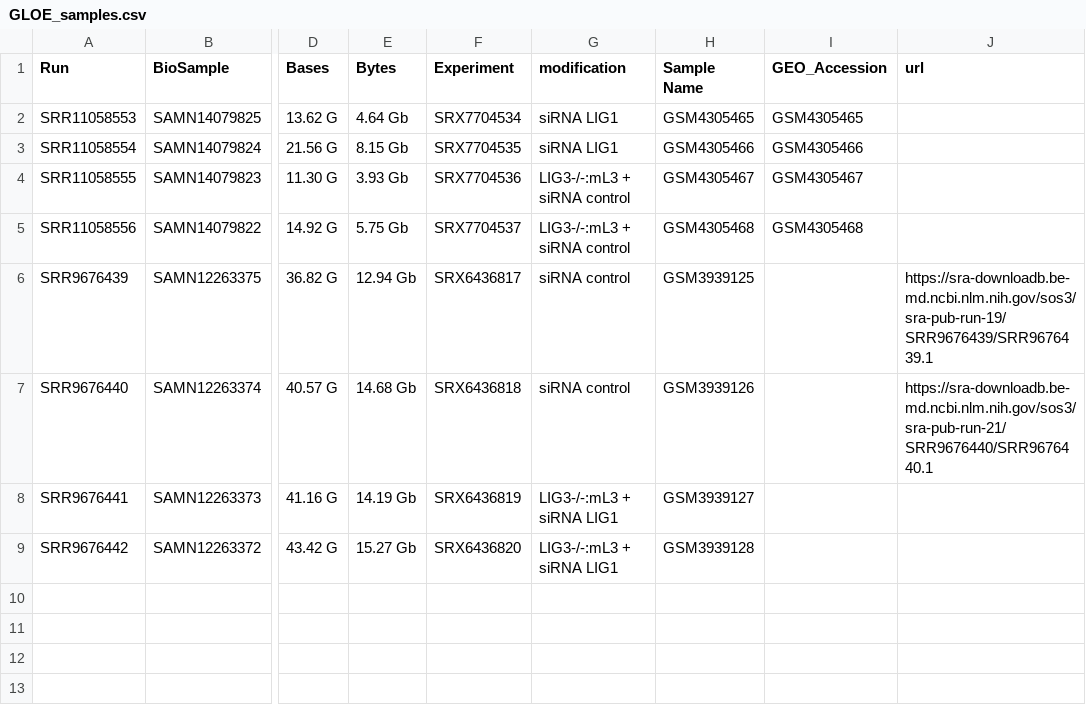
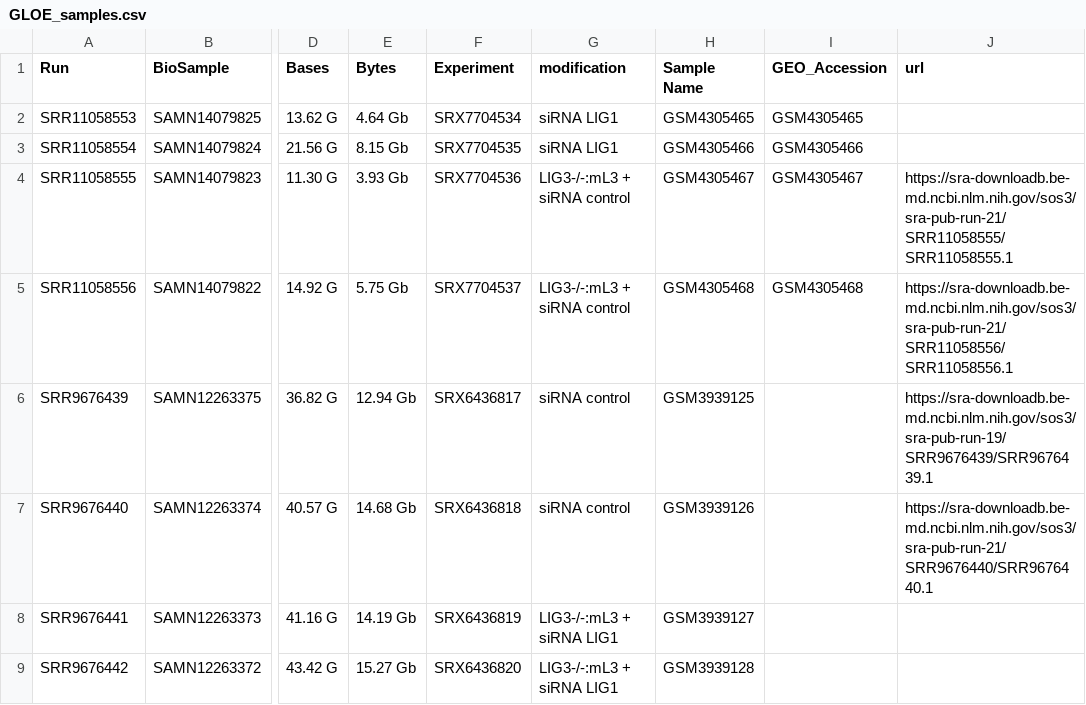
Before and after one commit to EthanHolleman/GLOE-loops, a CSV file: samples/GLOE_samples.csv, drawn as a sheet; only a part is shown, gaps mark what is left out; the diff names each change by its address in the sheet, - before the commit and + after, or states it on an @@ line.

Commit message:
update for additional samples

```diff
--- a/samples/GLOE_samples.csv
+++ b/samples/GLOE_samples.csv
-J4 (url): (empty)
+J4 (url): https://sra-downloadb.be-md.ncbi.nlm.nih.gov/sos3/sra-pub-run-21/SRR11058555/SRR11058555.1
-J5 (url): (empty)
+J5 (url): https://sra-downloadb.be-md.ncbi.nlm.nih.gov/sos3/sra-pub-run-21/SRR11058556/SRR11058556.1
```
Also changed, not shown: 2 other files.
